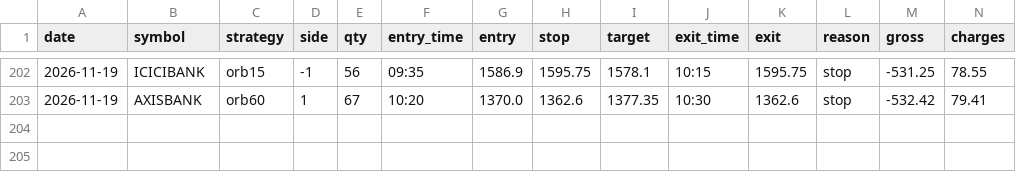
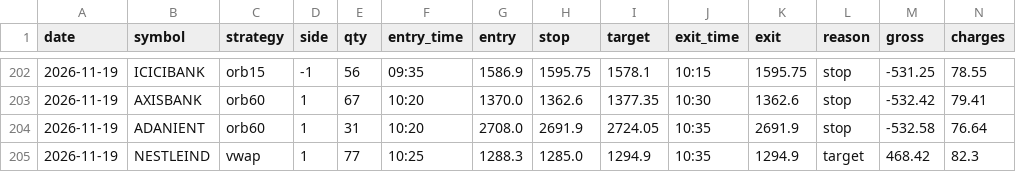
Before and after one commit to kushuvc/nse-paper-trader, a CSV file: paper/journal.csv, drawn as a sheet; only a part is shown, gaps mark what is left out; rows hold the shown columns only; the diff names each change by its address in the sheet, - before the commit and + after, or states it on an @@ line.

```diff
--- a/paper/journal.csv
+++ b/paper/journal.csv
+row 204: 2026-11-19 | ADANIENT | orb60 | 1 | 31 | 10:20 | 2708.0 | 2691.9 | 2724.05 | 10:35 | 2691.9 | stop | -532.58 | 76.64
+row 205: 2026-11-19 | NESTLEIND | vwap | 1 | 77 | 10:25 | 1288.3 | 1285.0 | 1294.9 | 10:35 | 1294.9 | target | 468.42 | 82.3
```
Also changed, not shown: 3 other files.
